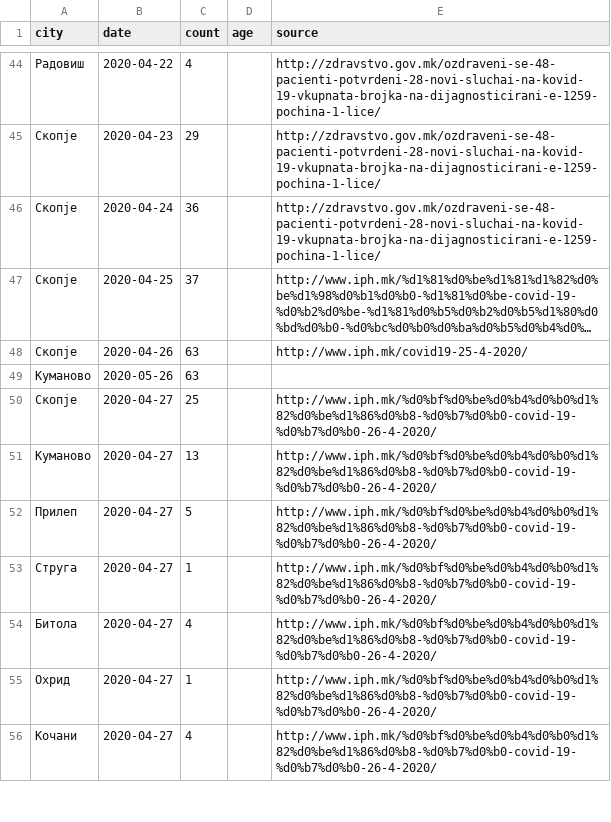
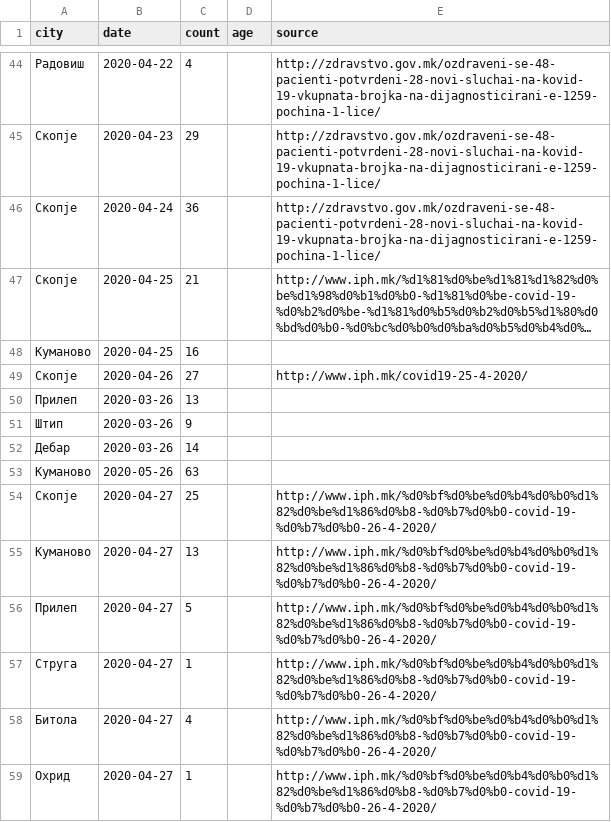
Before and after one commit to klupp/opendata, a CSV file: mk/covid19/datasets/recovered_by_municipality.csv, drawn as a sheet; only a part is shown, gaps mark what is left out; the shorter side is filled out with more unchanged rows; long unchanged cells end in …; addresses are those after the commit; the diff names each change by its address in the sheet, - before the commit and + after, or states it on an @@ line.

Commit message:
update covid19 Tue 05 May 2020 11:22:46 AM CEST

```diff
--- a/mk/covid19/datasets/recovered_by_municipality.csv
+++ b/mk/covid19/datasets/recovered_by_municipality.csv
-C47 (count): 37
+C47 (count): 21
+row 48: Куманово | 2020-04-25 | 16
-C49 (count): 63
+C49 (count): 27
+row 50: Прилеп | 2020-03-26 | 13
+row 51: Штип | 2020-03-26 | 9
+row 52: Дебар | 2020-03-26 | 14
```
Also changed, not shown: mk/covid19/datasets/summary_by_municipality.csv, 1 other file.
